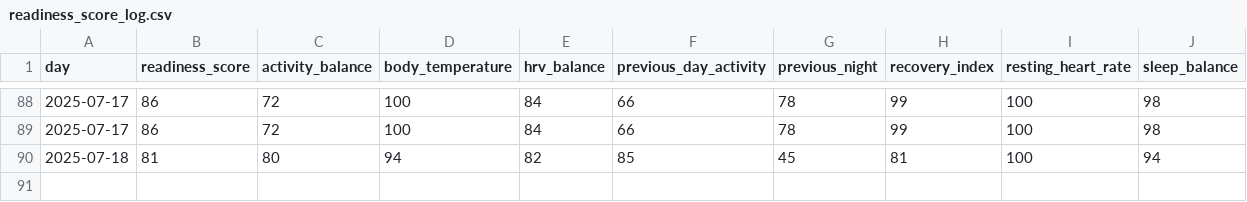
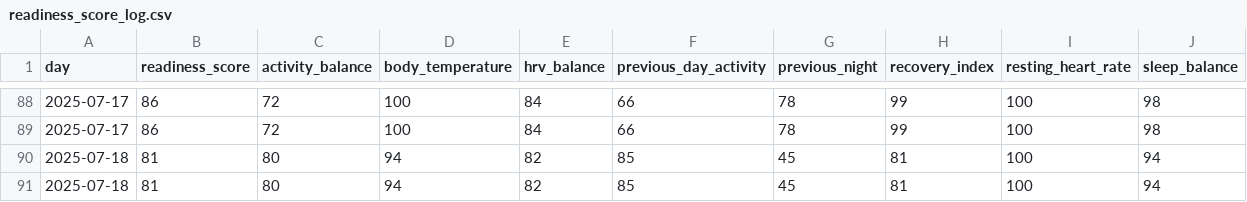
Before and after one commit to alponsirenas/lanterne-rouge, a CSV file: output/readiness_score_log.csv, drawn as a sheet; only a part is shown, gaps mark what is left out.

```diff
--- a/output/readiness_score_log.csv
+++ b/output/readiness_score_log.csv
@@ -90 +90,2 @@ day,readiness_score,activity_balance,body_temperature,hrv_balance,previous_day_a
 2025-07-18,81,80,94,82,85,45,81,100,94
+2025-07-18,81,80,94,82,85,45,81,100,94
```
Also changed, not shown: 4 other files.
